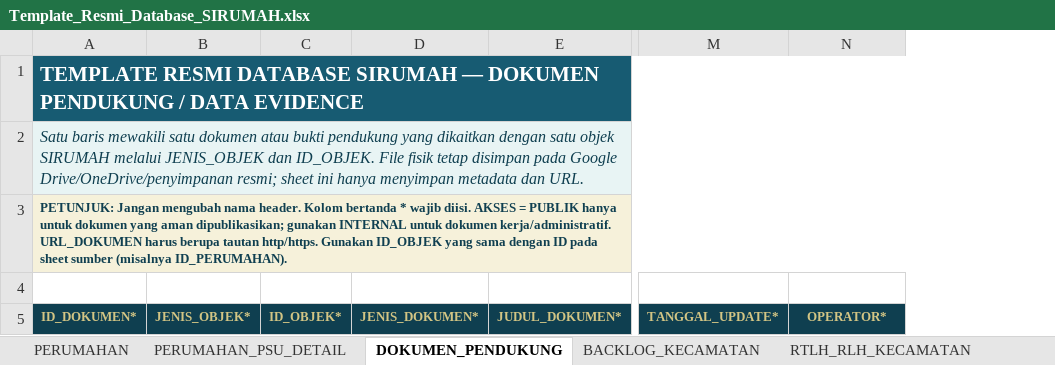
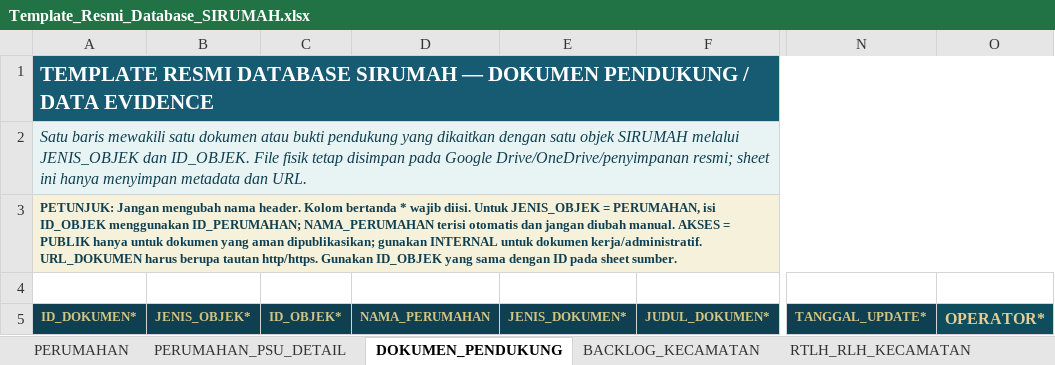
Before and after one commit to perkimpkp/sirumah, an Excel workbook: data/Template_Resmi_Database_SIRUMAH.xlsx, sheet DOKUMEN_PENDUKUNG, drawn as a sheet; only a part is shown, gaps mark what is left out; values as stored, in another font and other column widths than the file's, no borders; conditional formats not drawn; addresses are those after the commit; the diff names each change by its address in the sheet, - before the commit and + after, or states it on an @@ line.

```diff
--- a/data/Template_Resmi_Database_SIRUMAH.xlsx (sheet DOKUMEN_PENDUKUNG)
+++ b/data/Template_Resmi_Database_SIRUMAH.xlsx (sheet DOKUMEN_PENDUKUNG)
+column D, row 5: NAMA_PERUMAHAN
-O1 fill: #175B72
+O1 fill: none
-O2 fill: #E8F4F4
+O2 fill: none
-A3: …wajib diisi. AKSES = PUBLIK hanya untuk dokumen yang aman dipublikasikan; gunakan INTERNAL untuk dokumen kerja/administratif. URL_DOKUMEN harus berupa tautan http/https. Gunakan ID_OBJEK yang sama dengan ID pada sheet sumber (misalnya ID_PERUMAHAN).
+A3: …wajib diisi. Untuk JENIS_OBJEK = PERUMAHAN, isi ID_OBJEK menggunakan ID_PERUMAHAN; NAMA_PERUMAHAN terisi otomatis dan jangan diubah manual. AKSES = PUBLIK hanya untuk dokumen yang aman dipublikasikan; gunakan INTERNAL untuk dokumen kerja/administratif. URL_DOKUMEN harus berupa tautan http/https. Gunakan ID_OBJEK yang sama dengan ID pada sheet sumber.
-O3 fill: #F6F1DA
+O3 fill: none
@@ O5 text size: larger @@
```
Also changed, not shown: sheet PERUMAHAN_PSU_DETAIL, sheet PERUMAHAN, sheet RTLH_INDIVIDU, charts or pictures.
